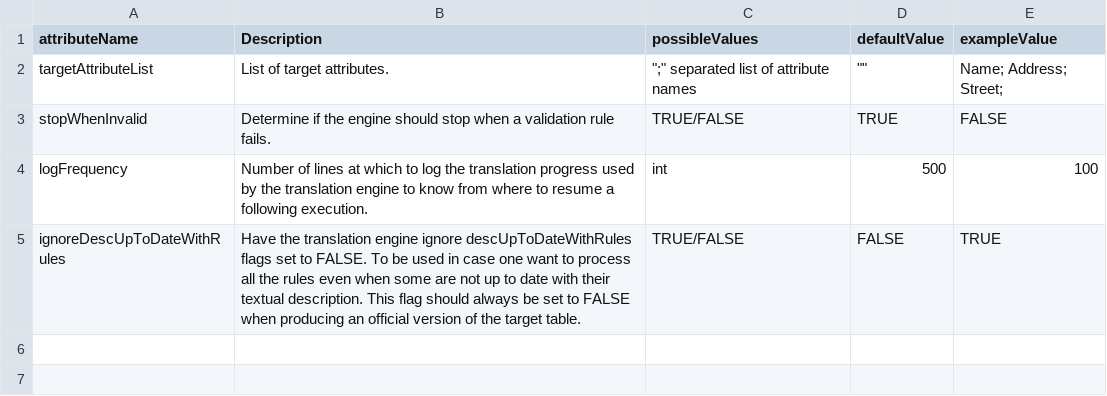
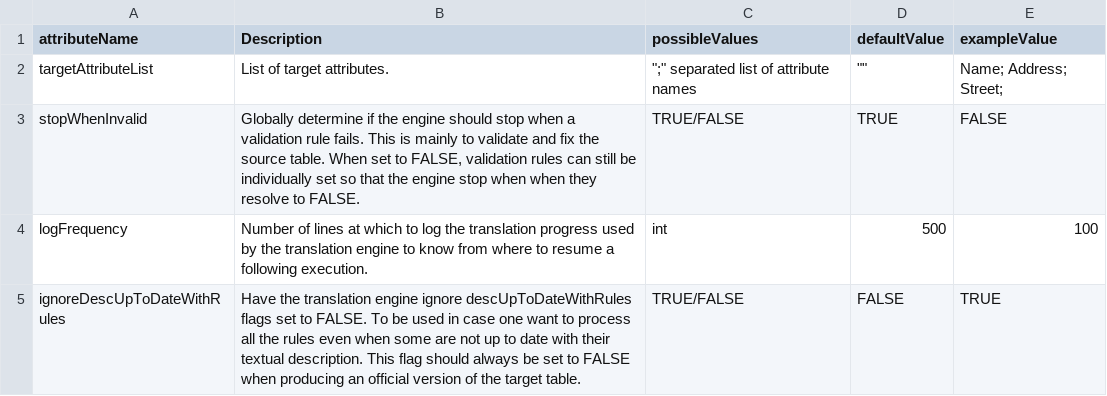
Before and after one commit to CASFRI/PostgreSQL-Table-Translation-Framework, a CSV file: doc/rmdTabs/engineSpecsTab1.csv, drawn as a sheet.

```diff
--- a/doc/rmdTabs/engineSpecsTab1.csv
+++ b/doc/rmdTabs/engineSpecsTab1.csv
@@ -2,3 +2,3 @@ attributeName,Description,possibleValues,defaultValue,exampleValue
 targetAttributeList,List of target attributes.,""";"" separated list of attribute names","""""",Name; Address; Street;
-stopWhenInvalid,Determine if the engine should stop when a validation rule fails.,TRUE/FALSE,TRUE,FALSE
+stopWhenInvalid,"Globally determine if the engine should stop when a validation rule fails. This is mainly to validate and fix the source table. When set to FALSE, validation rules can still be individually set so that the engine stop when when they resolve to FALSE.",TRUE/FALSE,TRUE,FALSE
 logFrequency,Number of lines at which to log the translation progress used by the translation engine to know from where to resume a following execution.,int,500,100
```
Also changed, not shown: 3 other files.
